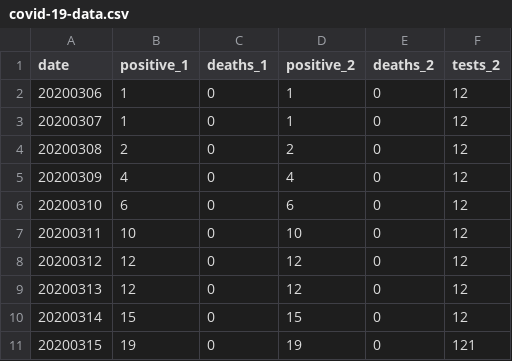
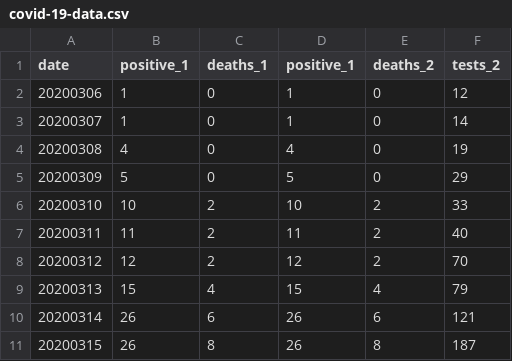
Before and after one commit to mtpatter/covid-19, a CSV file: indiana-cases/covid-19-data.csv, drawn as a sheet; only a part is shown; the diff covers the shown part only.

```diff
--- a/indiana-cases/covid-19-data.csv
+++ b/indiana-cases/covid-19-data.csv
@@ -1,11 +1,11 @@
-date,positive_1,deaths_1,positive_2,deaths_2,tests_2
+date,positive_1,deaths_1,positive_1,deaths_2,tests_2
 20200306,1,0,1,0,12
-20200307,1,0,1,0,12
-20200308,2,0,2,0,12
-20200309,4,0,4,0,12
-20200310,6,0,6,0,12
-20200311,10,0,10,0,12
-20200312,12,0,12,0,12
-20200313,12,0,12,0,12
-20200314,15,0,15,0,12
-20200315,19,0,19,0,121
+20200307,1,0,1,0,14
+20200308,4,0,4,0,19
+20200309,5,0,5,0,29
+20200310,10,2,10,2,33
+20200311,11,2,11,2,40
+20200312,12,2,12,2,70
+20200313,15,4,15,4,79
+20200314,26,6,26,6,121
+20200315,26,8,26,8,187
```
Also changed, not shown: 95 edited cells elsewhere in this file, marion-county-cases/covid-19-data.csv, 1 other file.
